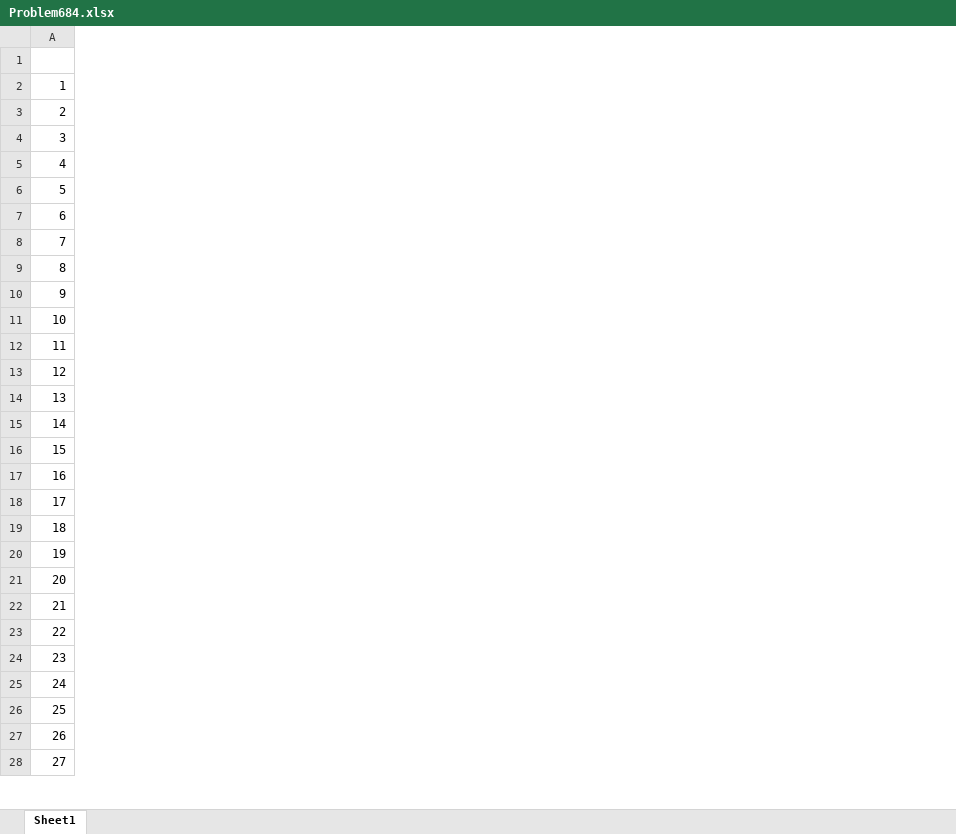
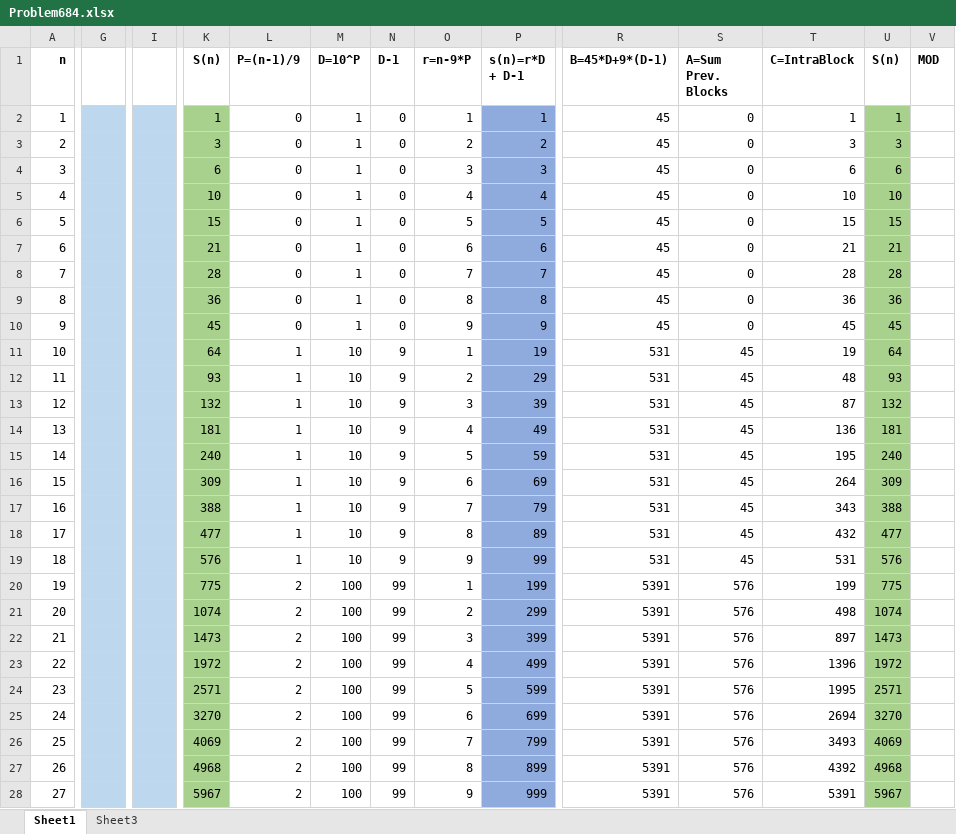
Before and after one commit to ps78/ProjectEuler, an Excel workbook: ProjectEuler/Resources/Problem684.xlsx, sheet Sheet1, drawn as a sheet; only a part is shown, gaps mark what is left out; values as stored, in another font and other column widths than the file's, no borders; the diff covers the shown part only; the diff names each change by its address in the sheet, - before the commit and + after, or states it on an @@ line.

```diff
--- a/ProjectEuler/Resources/Problem684.xlsx (sheet Sheet1)
+++ b/ProjectEuler/Resources/Problem684.xlsx (sheet Sheet1)
+sheet tab: Sheet3
+column G, empty
+column I, empty
+column K (S(n)), rows 2-28: 1 | 3 | 6 | 10 | 15 | 21 | 28 | 36 | 45 | 64 | 93 | 132 | 181 | 240 | 309 | 388 | 477 | 576 | 775 | 1074 | 1473 | 1972 | 2571 | 3270 | 4069 | 4968 | 5967
+column L (P=(n-1)/9), rows 2-28: 0 | 0 | 0 | 0 | 0 | 0 | 0 | 0 | 0 | 1 | 1 | 1 | 1 | 1 | 1 | 1 | 1 | 1 | 2 | 2 | 2 | 2 | 2 | 2 | 2 | 2 | 2
+column M (D=10^P), rows 2-28: 1 | 1 | 1 | 1 | 1 | 1 | 1 | 1 | 1 | 10 | 10 | 10 | 10 | 10 | 10 | 10 | 10 | 10 | 100 | 100 | 100 | 100 | 100 | 100 | 100 | 100 | 100
+column N (D-1), rows 2-28: 0 | 0 | 0 | 0 | 0 | 0 | 0 | 0 | 0 | 9 | 9 | 9 | 9 | 9 | 9 | 9 | 9 | 9 | 99 | 99 | 99 | 99 | 99 | 99 | 99 | 99 | 99
+column O (r=n-9*P), rows 2-28: 1 | 2 | 3 | 4 | 5 | 6 | 7 | 8 | 9 | 1 | 2 | 3 | 4 | 5 | 6 | 7 | 8 | 9 | 1 | 2 | 3 | 4 | 5 | 6 | 7 | 8 | 9
+column P (s(n)=r*D + D-1), rows 2-28: 1 | 2 | 3 | 4 | 5 | 6 | 7 | 8 | 9 | 19 | 29 | 39 | 49 | 59 | 69 | 79 | 89 | 99 | 199 | 299 | 399 | 499 | 599 | 699 | 799 | 899 | 999
+column R (B=45*D+9*(D-1)), rows 2-28: 45 | 45 | 45 | 45 | 45 | 45 | 45 | 45 | 45 | 531 | 531 | 531 | 531 | 531 | 531 | 531 | 531 | 531 | 5391 | 5391 | 5391 | 5391 | 5391 | 5391 | 5391 | 5391 | 5391
+column S (A=Sum Prev. Blocks), rows 2-28: 0 | 0 | 0 | 0 | 0 | 0 | 0 | 0 | 0 | 45 | 45 | 45 | 45 | 45 | 45 | 45 | 45 | 45 | 576 | 576 | 576 | 576 | 576 | 576 | 576 | 576 | 576
+column T (C=IntraBlock), rows 2-28: 1 | 3 | 6 | 10 | 15 | 21 | 28 | 36 | 45 | 19 | 48 | 87 | 136 | 195 | 264 | 343 | 432 | 531 | 199 | 498 | 897 | 1396 | 1995 | 2694 | 3493 | 4392 | 5391
+column U (S(n)), rows 2-28: 1 | 3 | 6 | 10 | 15 | 21 | 28 | 36 | 45 | 64 | 93 | 132 | 181 | 240 | 309 | 388 | 477 | 576 | 775 | 1074 | 1473 | 1972 | 2571 | 3270 | 4069 | 4968 | 5967
+column V (MOD), empty
@@ column A (n) renumbered in row 1 @@
```
Also changed, not shown: 14 added rows, 12 added columns, 10 edited cells and cell formats elsewhere in this sheet, formulas that keep their value, 1 other file.
